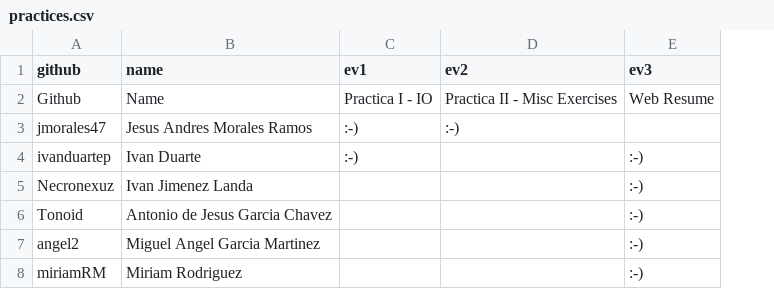
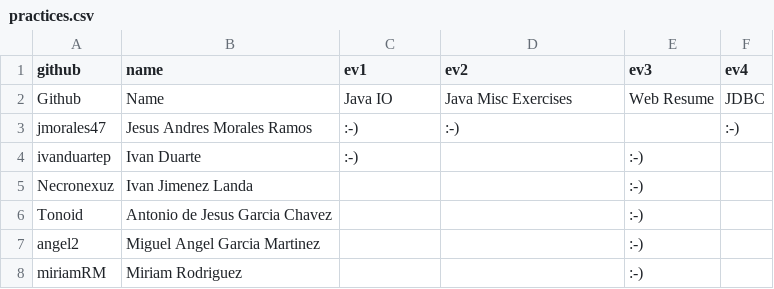
Before and after one commit to eliflores/dowa-java, a CSV file: _data/scores/practices.csv, drawn as a sheet; the diff names each change by its address in the sheet, - before the commit and + after, or states it on an @@ line.

Commit message:
add jdbc practice

```diff
--- a/_data/scores/practices.csv
+++ b/_data/scores/practices.csv
+column F (ev4), rows 2-3: JDBC | :-)
-C2 (ev1): Practica I - IO
+C2 (ev1): Java IO
-D2 (ev2): Practica II - Misc Exercises
+D2 (ev2): Java Misc Exercises
```
Also changed, not shown: 1 other file.
